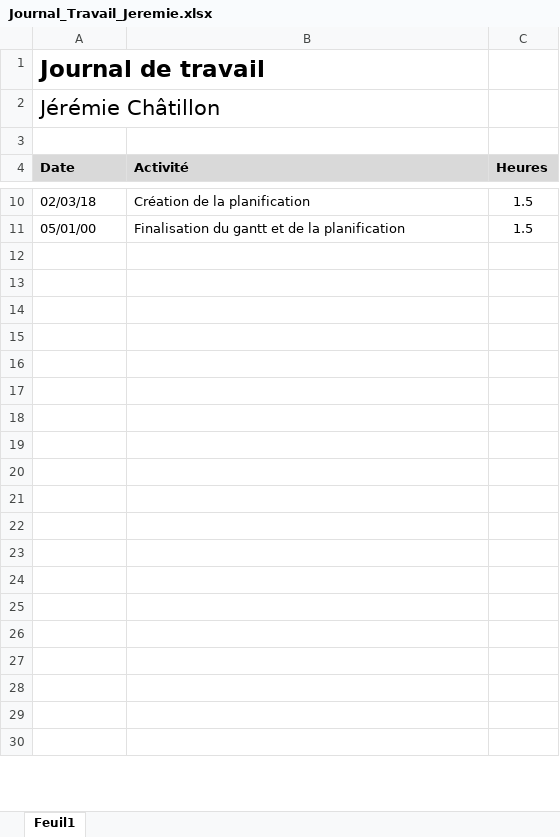
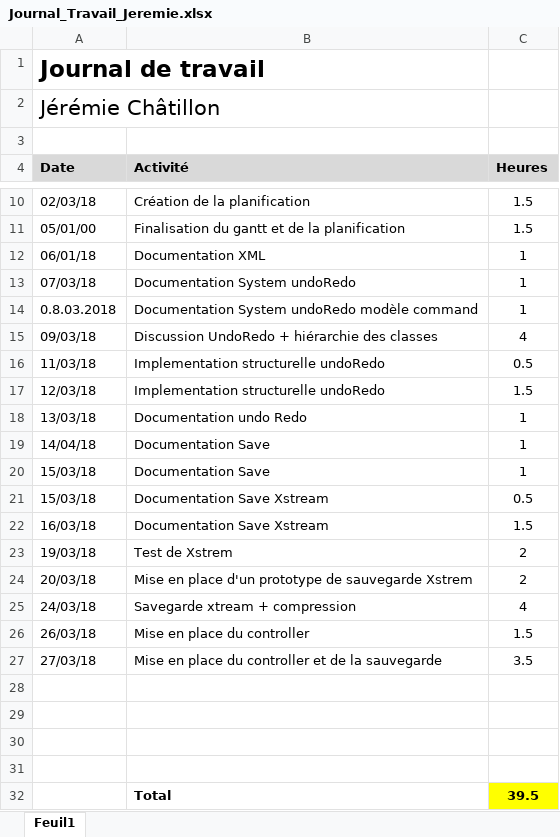
Before and after one commit to Nooka10/BlaajjPaint, an Excel workbook: Dossiers personnels/Jérémie/Journal_Travail_Jeremie.xlsx, sheet Feuil1, drawn as a sheet; only a part is shown, gaps mark what is left out; values as stored, in another font and other column widths than the file's, no borders; removed rows and columns are numbered as before the commit, all else as after; the diff covers the shown part only; the diff names each change by its address in the sheet, - before the commit and + after, or states it on an @@ line.

Commit message:
JDT Jérémie

```diff
--- a/Dossiers personnels/Jérémie/Journal_Travail_Jeremie.xlsx (sheet Feuil1)
+++ b/Dossiers personnels/Jérémie/Journal_Travail_Jeremie.xlsx (sheet Feuil1)
+row 12: 06/01/18 | Documentation XML | 1
+row 13: 07/03/18 | Documentation System undoRedo | 1
+row 14: 0.8.03.2018 | Documentation System undoRedo modèle command | 1
+row 15: 09/03/18 | Discussion UndoRedo + hiérarchie des classes | 4
+row 16: 11/03/18 | Implementation structurelle undoRedo | 0.5
+row 17: 12/03/18 | Implementation structurelle undoRedo | 1.5
+row 18: 13/03/18 | Documentation undo Redo | 1
+row 19: 14/04/18 | Documentation Save | 1
+row 20: 15/03/18 | Documentation Save | 1
+row 21: 15/03/18 | Documentation Save Xstream | 0.5
+row 22: 16/03/18 | Documentation Save Xstream | 1.5
+row 23: 19/03/18 | Test de Xstrem | 2
+row 24: 20/03/18 | Mise en place d'un prototype de sauvegarde Xstrem | 2
+row 25: 24/03/18 | Savegarde xtream + compression | 4
+row 26: 26/03/18 | Mise en place du controller | 1.5
+row 27: 27/03/18 | Mise en place du controller et de la sauvegarde | 3.5
-row 32: (empty)
+row 32:  | Total | 39.5
-C32 fill: none
+C32 fill: #FFFF00
-row 17: (empty)
-row 18: (empty)
-row 19: (empty)
-row 20: (empty)
-row 21: (empty)
-row 22: (empty)
-row 23: (empty)
-row 24: (empty)
-row 25: (empty)
-row 26: (empty)
-row 27: (empty)
-row 28: (empty)
-row 29: (empty)
-row 30: (empty)
```
Also changed, not shown: 2 removed rows elsewhere in this sheet.
